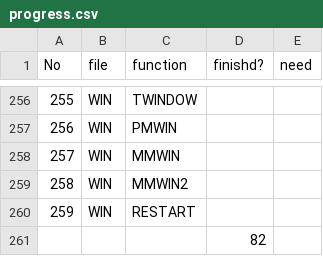
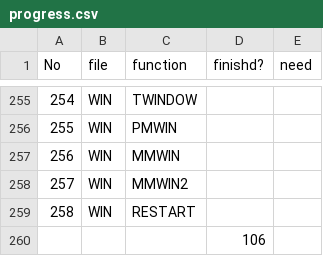
Before and after one commit to sazare/LispZone, a CSV file: parrydoc/progress.csv, drawn as a sheet; only a part is shown, gaps mark what is left out; addresses are those after the commit; the diff covers the shown part only; the diff names each change by its address in the sheet, - before the commit and + after, or states it on an @@ line.

```diff
--- a/parrydoc/progress.csv
+++ b/parrydoc/progress.csv
@@ column A (No) renumbered between rows 211 and 259 @@
-D260 (finishd?): 82
+D260 (finishd?): 106
```
Also changed, not shown: 1 removed row and 24 edited cells elsewhere in this file, 2 other files.
